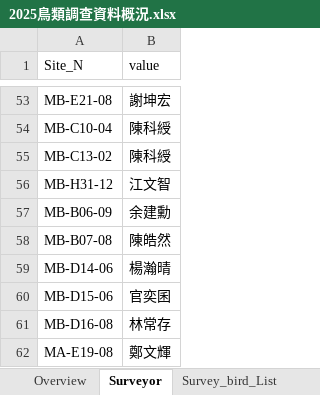
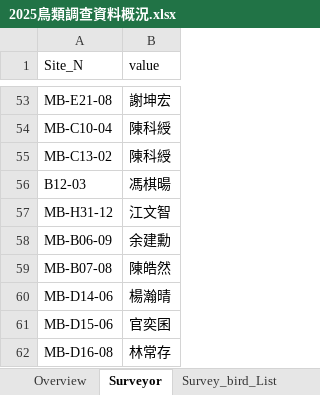
Before and after one commit to wetinhsu/Macaca-population-trend, an Excel workbook: Report of Foresty_20251127/2025鳥類調查資料概況.xlsx, sheet Surveyor, drawn as a sheet; only a part is shown, gaps mark what is left out; the shorter side is filled out with more unchanged rows; values as stored, in another font and other column widths than the file's, no borders; the diff names each change by its address in the sheet, - before the commit and + after, or states it on an @@ line.

```diff
--- a/Report of Foresty_20251127/2025鳥類調查資料概況.xlsx (sheet Surveyor)
+++ b/Report of Foresty_20251127/2025鳥類調查資料概況.xlsx (sheet Surveyor)
+row 56: B12-03 | 馮棋暘
```
Also changed, not shown: sheet Survey_bird_List, sheet Overview, 2025檢核後優等的資料_20251127.xlsx, data/raw/FORESTRYdata/2025/林業署獼猴調查樣區列表.xlsx, 8 other files.
